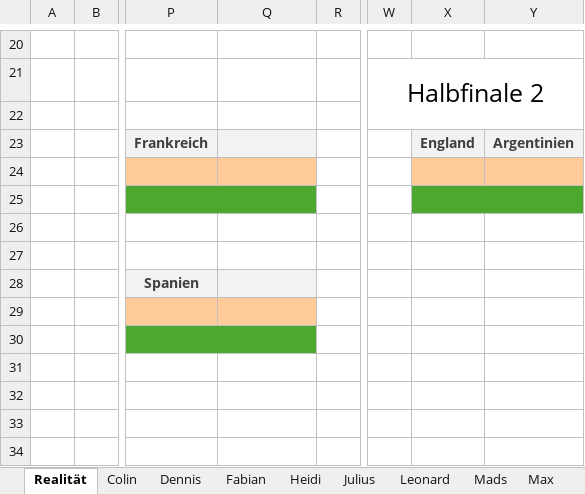
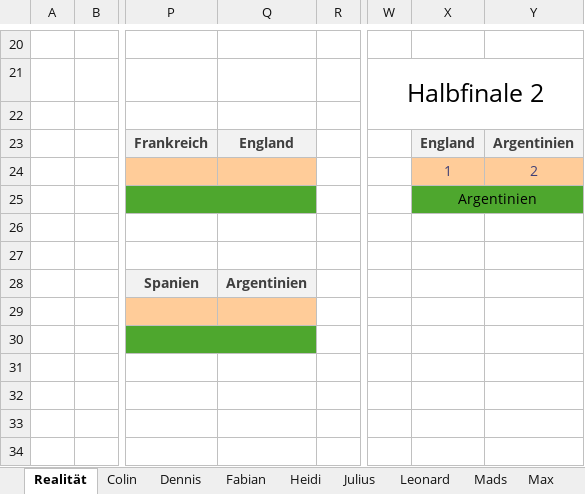
Before and after one commit to Dummisa/toto-wm2026, an Excel workbook: data/TOTO_Playoffs.xlsx, sheet Realität, drawn as a sheet; only a part is shown, gaps mark what is left out; values as stored, in another font and other column widths than the file's, no borders; the diff names each change by its address in the sheet, - before the commit and + after, or states it on an @@ line.

Commit message:
Data

```diff
--- a/data/TOTO_Playoffs.xlsx (sheet Realität)
+++ b/data/TOTO_Playoffs.xlsx (sheet Realität)
-Q23: (empty)
+Q23: England
-X24: (empty)
+X24: 1
-Y24: (empty)
+Y24: 2
-X25: (empty)
+X25: Argentinien
-Q28: (empty)
+Q28: Argentinien
```
